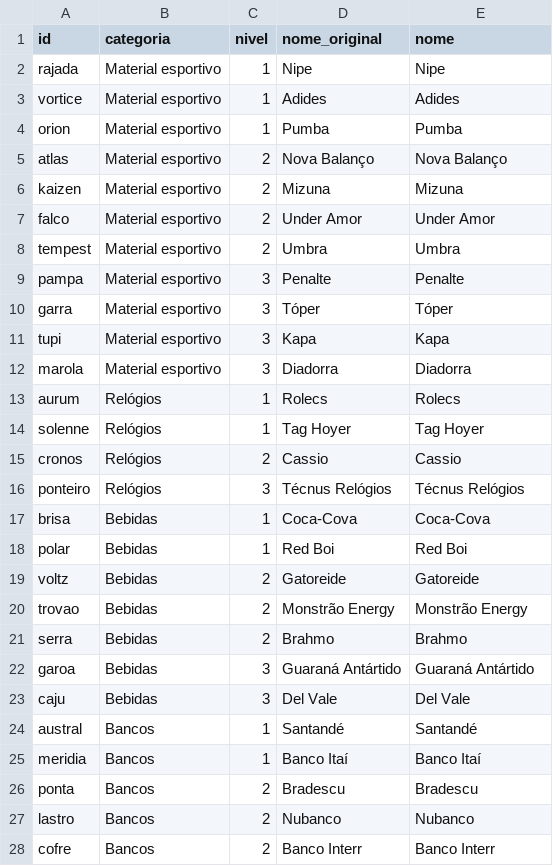
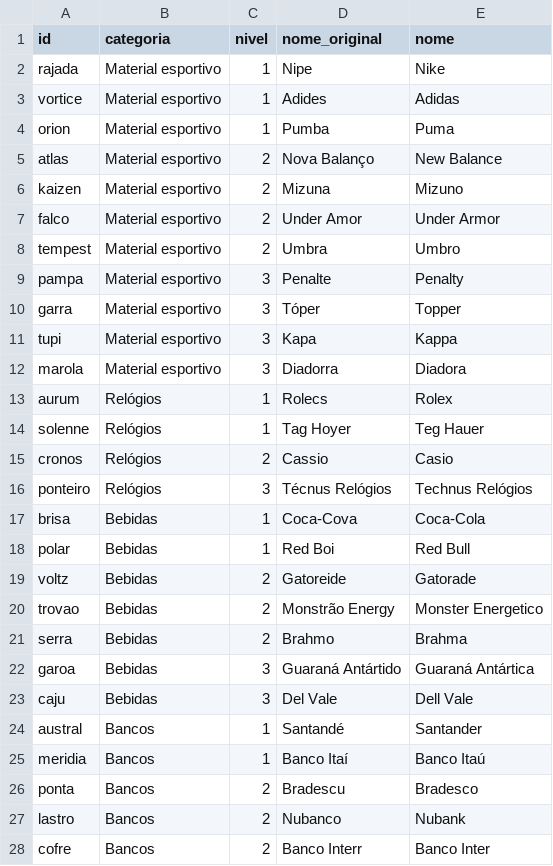
Before and after one commit to teocles31/football-agent-manager, a CSV file: planilha/patrocinadores.csv, drawn as a sheet; only a part is shown; the diff covers the shown part only.

Commit message:
Update patrocinadores.csv

```diff
--- a/planilha/patrocinadores.csv
+++ b/planilha/patrocinadores.csv
@@ -1,28 +1,28 @@
 id,categoria,nivel,nome_original,nome
-rajada,Material esportivo,1,Nipe,Nipe
-vortice,Material esportivo,1,Adides,Adides
-orion,Material esportivo,1,Pumba,Pumba
-atlas,Material esportivo,2,Nova Balanço,Nova Balanço
-kaizen,Material esportivo,2,Mizuna,Mizuna
-falco,Material esportivo,2,Under Amor,Under Amor
-tempest,Material esportivo,2,Umbra,Umbra
-pampa,Material esportivo,3,Penalte,Penalte
-garra,Material esportivo,3,Tóper,Tóper
-tupi,Material esportivo,3,Kapa,Kapa
-marola,Material esportivo,3,Diadorra,Diadorra
-aurum,Relógios,1,Rolecs,Rolecs
-solenne,Relógios,1,Tag Hoyer,Tag Hoyer
-cronos,Relógios,2,Cassio,Cassio
-ponteiro,Relógios,3,Técnus Relógios,Técnus Relógios
-brisa,Bebidas,1,Coca-Cova,Coca-Cova
-polar,Bebidas,1,Red Boi,Red Boi
-voltz,Bebidas,2,Gatoreide,Gatoreide
-trovao,Bebidas,2,Monstrão Energy,Monstrão Energy
-serra,Bebidas,2,Brahmo,Brahmo
-garoa,Bebidas,3,Guaraná Antártido,Guaraná Antártido
-caju,Bebidas,3,Del Vale,Del Vale
-austral,Bancos,1,Santandé,Santandé
-meridia,Bancos,1,Banco Itaí,Banco Itaí
-ponta,Bancos,2,Bradescu,Bradescu
-lastro,Bancos,2,Nubanco,Nubanco
-cofre,Bancos,2,Banco Interr,Banco Interr
+rajada,Material esportivo,1,Nipe,Nike
+vortice,Material esportivo,1,Adides,Adidas
+orion,Material esportivo,1,Pumba,Puma
+atlas,Material esportivo,2,Nova Balanço,New Balance
+kaizen,Material esportivo,2,Mizuna,Mizuno
+falco,Material esportivo,2,Under Amor,Under Armor
+tempest,Material esportivo,2,Umbra,Umbro
+pampa,Material esportivo,3,Penalte,Penalty
+garra,Material esportivo,3,Tóper,Topper
+tupi,Material esportivo,3,Kapa,Kappa
+marola,Material esportivo,3,Diadorra,Diadora
+aurum,Relógios,1,Rolecs,Rolex
+solenne,Relógios,1,Tag Hoyer,Teg Hauer
+cronos,Relógios,2,Cassio,Casio
+ponteiro,Relógios,3,Técnus Relógios,Technus Relógios
+brisa,Bebidas,1,Coca-Cova,Coca-Cola
+polar,Bebidas,1,Red Boi,Red Bull
+voltz,Bebidas,2,Gatoreide,Gatorade
+trovao,Bebidas,2,Monstrão Energy,Monster Energetico
+serra,Bebidas,2,Brahmo,Brahma
+garoa,Bebidas,3,Guaraná Antártido,Guaraná Antártica
+caju,Bebidas,3,Del Vale,Dell Vale
+austral,Bancos,1,Santandé,Santander
+meridia,Bancos,1,Banco Itaí,Banco Itaú
+ponta,Bancos,2,Bradescu,Bradesco
+lastro,Bancos,2,Nubanco,Nubank
+cofre,Bancos,2,Banco Interr,Banco Inter
```
Also changed, not shown: 42 edited cells elsewhere in this file.
